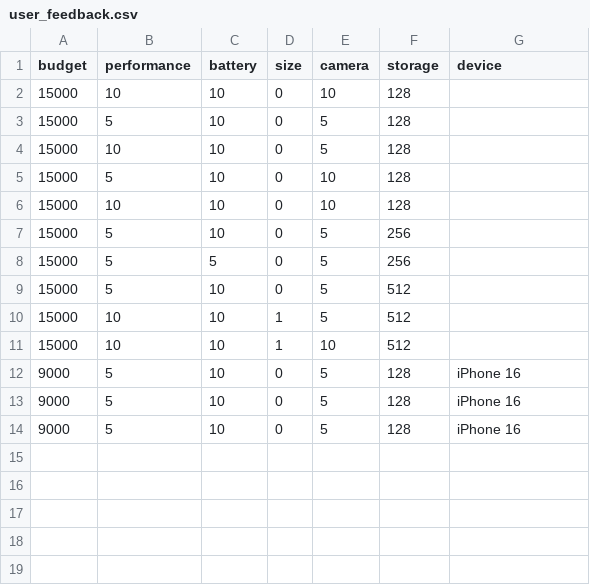
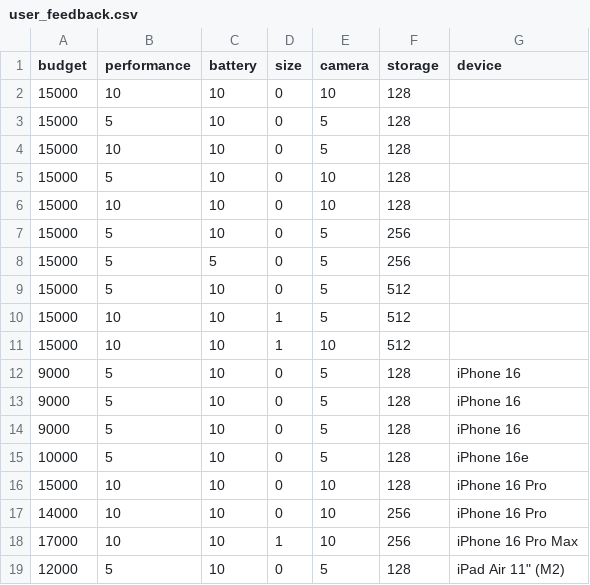
Before and after one commit to mikkeskaug/Apple-Product-Picker-AI, a CSV file: user_feedback.csv, drawn as a sheet.

```diff
--- a/user_feedback.csv
+++ b/user_feedback.csv
@@ -14 +14,6 @@ budget,performance,battery,size,camera,storage,device
 9000,5,10,0,5,128,iPhone 16
+10000,5,10,0,5,128,iPhone 16e
+15000,10,10,0,10,128,iPhone 16 Pro
+14000,10,10,0,10,256,iPhone 16 Pro
+17000,10,10,1,10,256,iPhone 16 Pro Max
+12000,5,10,0,5,128,"iPad Air 11"" (M2)"
```
Also changed, not shown: 6 other files.
